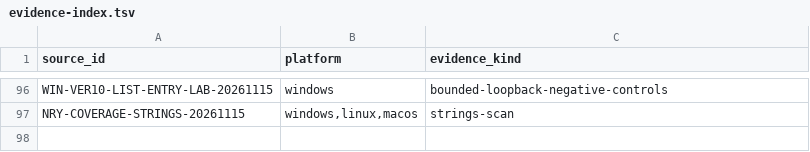
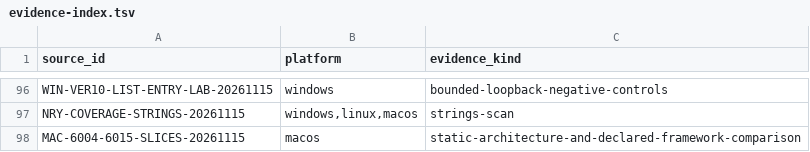
Before and after one commit to squirelworks/Graal_analysis, a TSV file: docs/evidence-index.tsv, drawn as a sheet; only a part is shown, gaps mark what is left out; the diff names each change by its address in the sheet, - before the commit and + after, or states it on an @@ line.

```diff
--- a/docs/evidence-index.tsv
+++ b/docs/evidence-index.tsv
+row 98: MAC-6004-6015-SLICES-20261115 | macos | static-architecture-and-declared-framework-comparison
```
Also changed, not shown: manual/sources.tsv, 4 other files.
